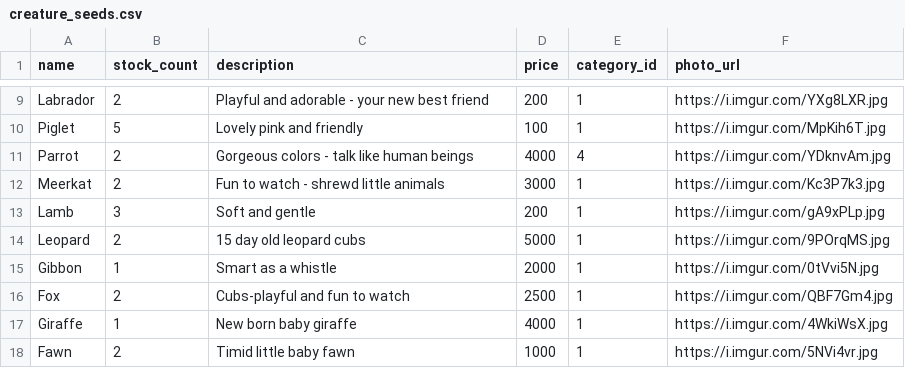
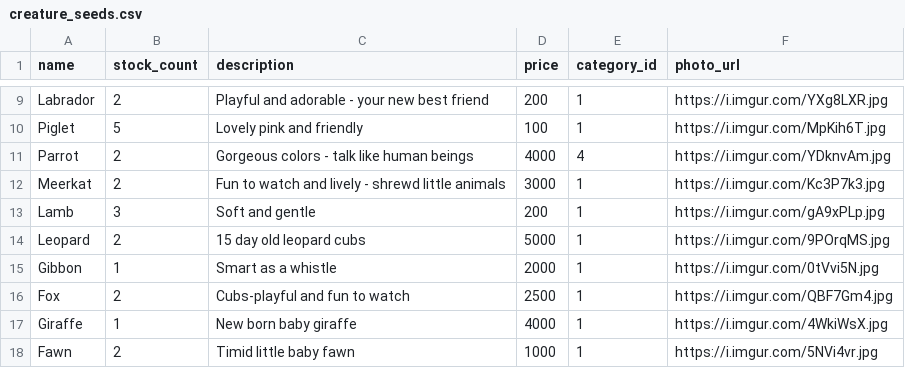
Before and after one commit to JaneEdwMcN/betsy, a CSV file: db/creature_seeds.csv, drawn as a sheet; only a part is shown, gaps mark what is left out.

Commit message:
Added new animals to seed data and linked them to categories

```diff
--- a/db/creature_seeds.csv
+++ b/db/creature_seeds.csv
@@ -11,3 +11,3 @@ Piglet,5,Lovely pink and friendly,100,1,https://i.imgur.com/MpKih6T.jpg
 Parrot,2,Gorgeous colors - talk like human beings,4000,4,https://i.imgur.com/YDknvAm.jpg
-Meerkat,2,Fun to watch - shrewd little animals,3000,1,https://i.imgur.com/Kc3P7k3.jpg
+Meerkat,2,Fun to watch and lively - shrewd little animals,3000,1,https://i.imgur.com/Kc3P7k3.jpg
 Lamb,3,Soft and gentle,200,1,https://i.imgur.com/gA9xPLp.jpg
```
Also changed, not shown: 1 other file.
